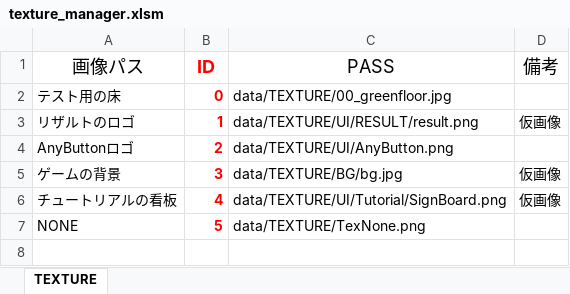
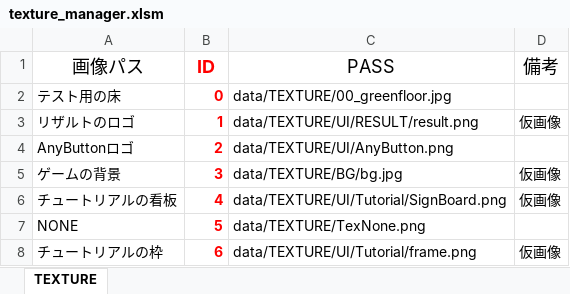
Before and after one commit to Nishin3614/ClimbBuys, an Excel workbook: Graduate_CLIMBGUYS/data/LOAD/TEXTURE/texture_manager.xlsm, sheet TEXTURE, drawn as a sheet; values as stored, in another font and other column widths than the file's, no borders; charts and pictures not drawn; the diff names each change by its address in the sheet, - before the commit and + after, or states it on an @@ line.

Commit message:
チュートリアルの枠追加。

```diff
--- a/Graduate_CLIMBGUYS/data/LOAD/TEXTURE/texture_manager.xlsm (sheet TEXTURE)
+++ b/Graduate_CLIMBGUYS/data/LOAD/TEXTURE/texture_manager.xlsm (sheet TEXTURE)
+row 8: チュートリアルの枠 | 6 | data/TEXTURE/UI/Tutorial/frame.png | 仮画像
```
Also changed, not shown: 12 other files.
